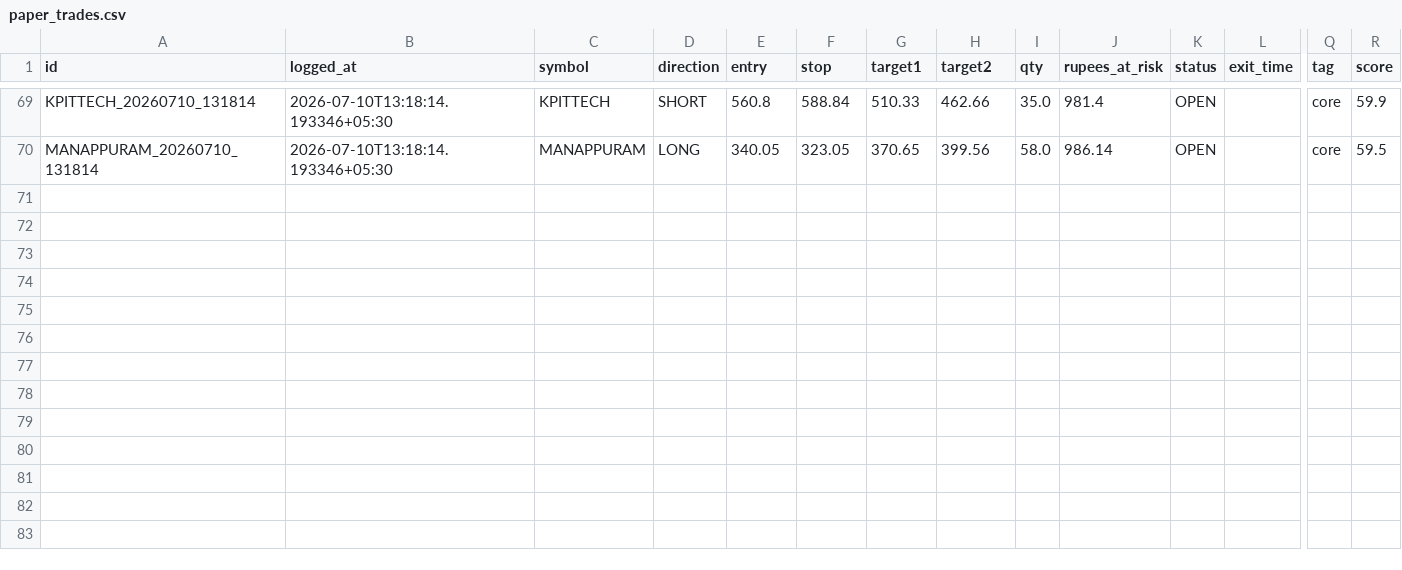
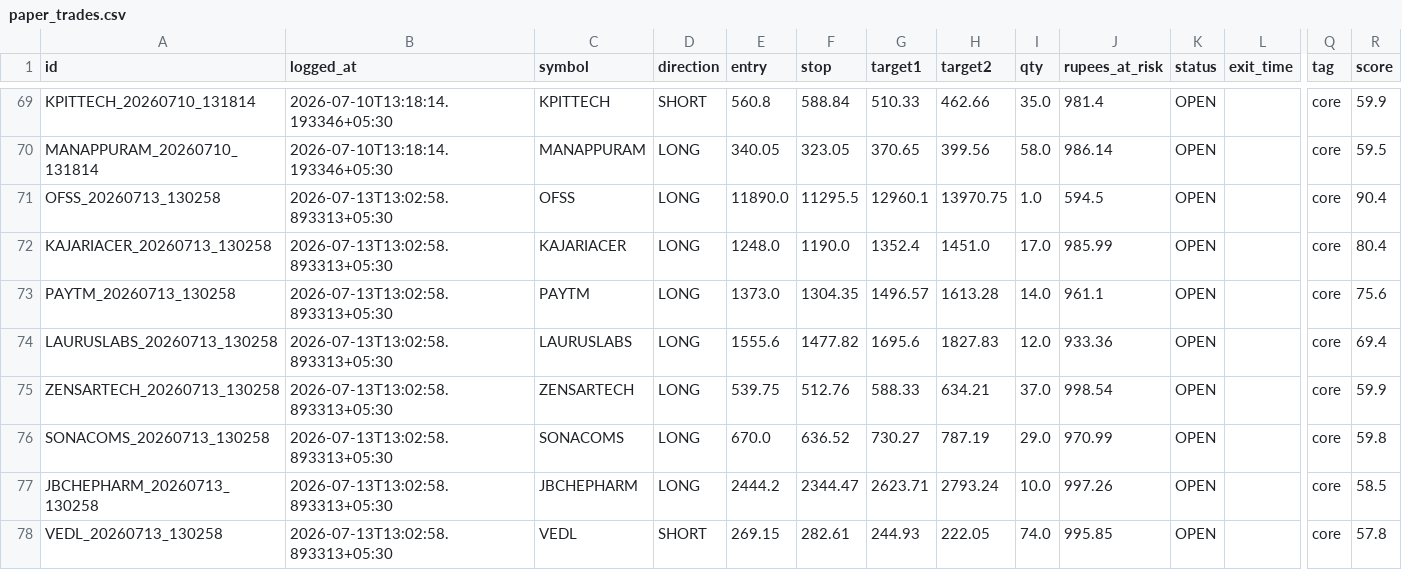
Before and after one commit to Arnav2412/trading-bot, a CSV file: reports/paper_trades.csv, drawn as a sheet; only a part is shown, gaps mark what is left out; rows hold the shown columns only; the diff names each change by its address in the sheet, - before the commit and + after, or states it on an @@ line.

```diff
--- a/reports/paper_trades.csv
+++ b/reports/paper_trades.csv
+row 71: OFSS_20260713_130258 | 2026-07-13T13:02:58.893313+05:30 | OFSS | LONG | 11890.0 | 11295.5 | 12960.1 | 13970.75 | 1.0 | 594.5 | OPEN |  | core | 90.4
+row 72: KAJARIACER_20260713_130258 | 2026-07-13T13:02:58.893313+05:30 | KAJARIACER | LONG | 1248.0 | 1190.0 | 1352.4 | 1451.0 | 17.0 | 985.99 | OPEN |  | core | 80.4
+row 73: PAYTM_20260713_130258 | 2026-07-13T13:02:58.893313+05:30 | PAYTM | LONG | 1373.0 | 1304.35 | 1496.57 | 1613.28 | 14.0 | 961.1 | OPEN |  | core | 75.6
+row 74: LAURUSLABS_20260713_130258 | 2026-07-13T13:02:58.893313+05:30 | LAURUSLABS | LONG | 1555.6 | 1477.82 | 1695.6 | 1827.83 | 12.0 | 933.36 | OPEN |  | core | 69.4
+row 75: ZENSARTECH_20260713_130258 | 2026-07-13T13:02:58.893313+05:30 | ZENSARTECH | LONG | 539.75 | 512.76 | 588.33 | 634.21 | 37.0 | 998.54 | OPEN |  | core | 59.9
+row 76: SONACOMS_20260713_130258 | 2026-07-13T13:02:58.893313+05:30 | SONACOMS | LONG | 670.0 | 636.52 | 730.27 | 787.19 | 29.0 | 970.99 | OPEN |  | core | 59.8
+row 77: JBCHEPHARM_20260713_130258 | 2026-07-13T13:02:58.893313+05:30 | JBCHEPHARM | LONG | 2444.2 | 2344.47 | 2623.71 | 2793.24 | 10.0 | 997.26 | OPEN |  | core | 58.5
+row 78: VEDL_20260713_130258 | 2026-07-13T13:02:58.893313+05:30 | VEDL | SHORT | 269.15 | 282.61 | 244.93 | 222.05 | 74.0 | 995.85 | OPEN |  | core | 57.8
```
Also changed, not shown: 4 other files.
